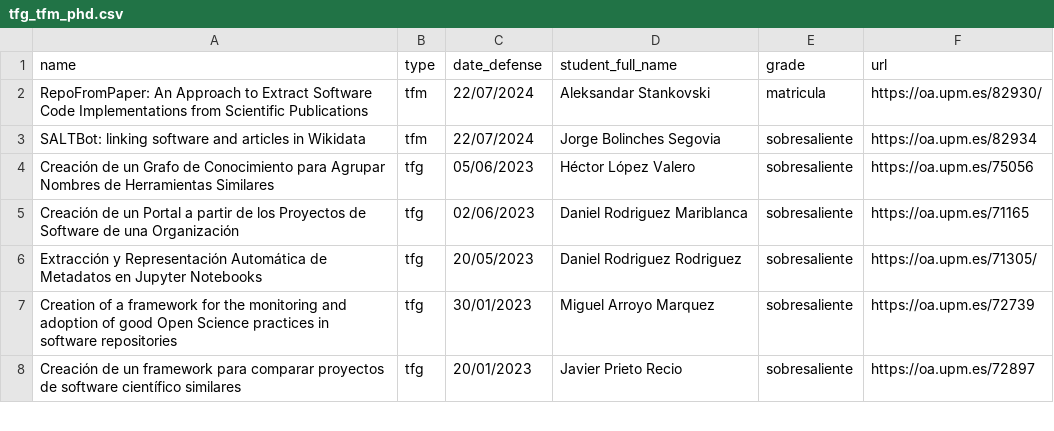
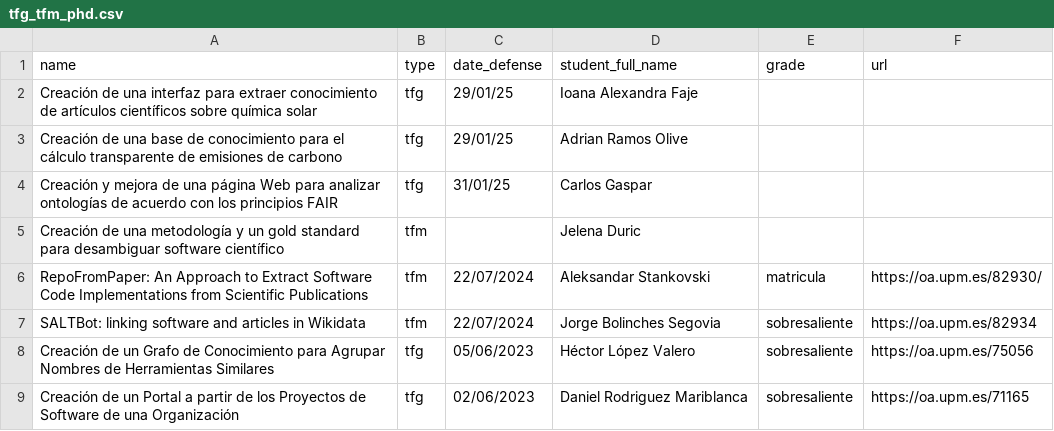
Before and after one commit to dgarijo/me, a CSV file: data/tfg_tfm_phd.csv, drawn as a sheet; only a part is shown; the shorter side is filled out with more unchanged rows; the diff names each change by its address in the sheet, - before the commit and + after, or states it on an @@ line.

Commit message:
updates

```diff
--- a/data/tfg_tfm_phd.csv
+++ b/data/tfg_tfm_phd.csv
+row 2: Creación de una interfaz para extraer conocimiento de artículos científicos sobre química solar | tfg | 29/01/25 | Ioana Alexandra Faje
+row 3: Creación de una base de conocimiento para el cálculo transparente de emisiones de carbono | tfg | 29/01/25 | Adrian Ramos Olive
+row 4: Creación y mejora de una página Web para analizar ontologías de acuerdo con los principios FAIR | tfg | 31/01/25 | Carlos Gaspar
+row 5: Creación de una metodología y un gold standard para desambiguar software científico | tfm |  | Jelena Duric
```
